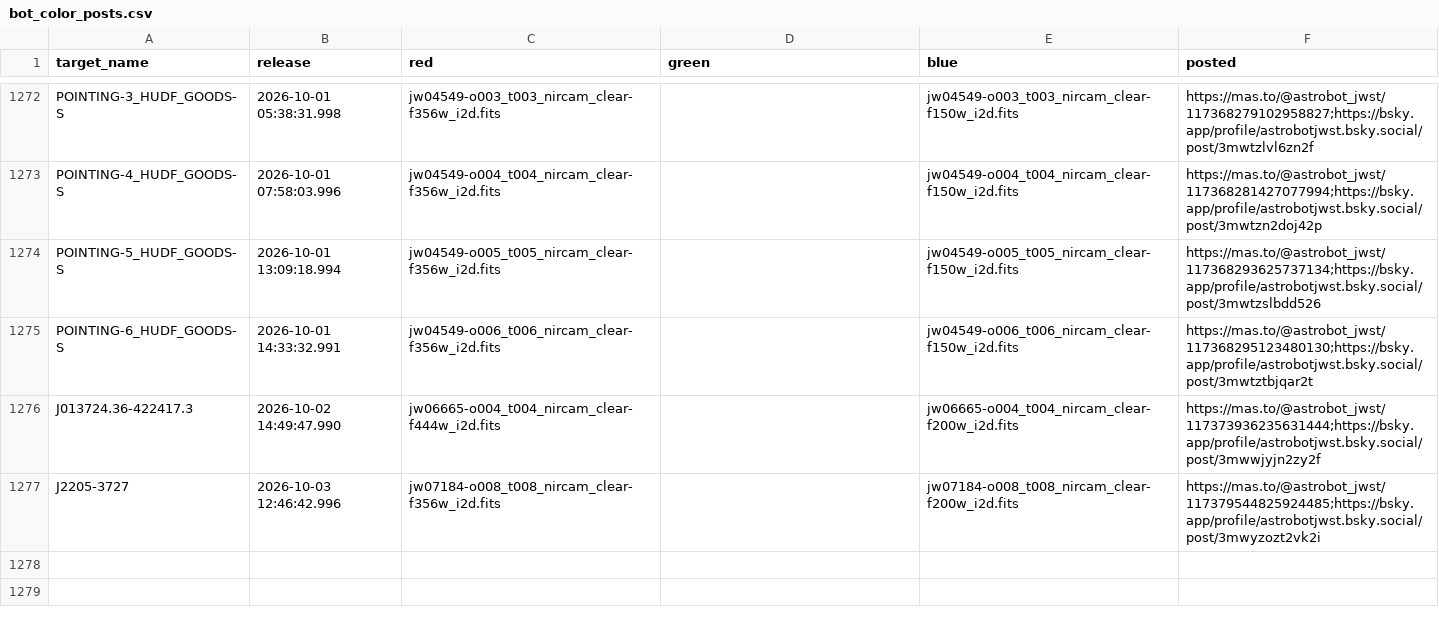
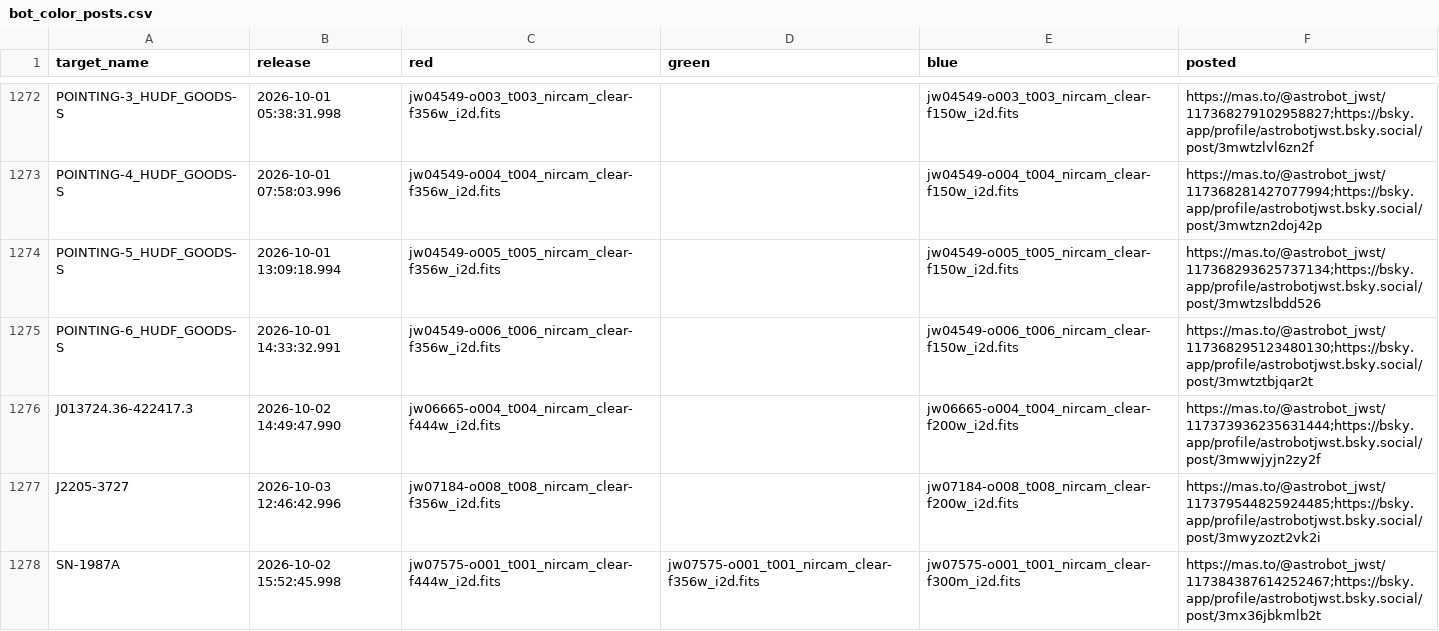
Before and after one commit to yuval-harpaz/astro, a CSV file: docs/bot_color_posts.csv, drawn as a sheet; only a part is shown, gaps mark what is left out.

Commit message:
added SN-1987A to color posts on the fly

```diff
--- a/docs/bot_color_posts.csv
+++ b/docs/bot_color_posts.csv
@@ -1277 +1277,2 @@ J013724.36-422417.3,2026-10-02 14:49:47.990,jw06665-o004_t004_nircam_clear-f444w
 J2205-3727,2026-10-03 12:46:42.996,jw07184-o008_t008_nircam_clear-f356w_i2d.fits,,jw07184-o008_t008_nircam_clear-f200w_i2d.fits,https://mas.to/@astrobot_jwst/117379544825924485;https://bsky.app/profile/astrobotjwst.bsky.social/post/3mwyzozt2vk2i
+SN-1987A,2026-10-02 15:52:45.998,jw07575-o001_t001_nircam_clear-f444w_i2d.fits,jw07575-o001_t001_nircam_clear-f356w_i2d.fits,jw07575-o001_t001_nircam_clear-f300m_i2d.fits,https://mas.to/@astrobot_jwst/117384387614252467;https://bsky.app/profile/astrobotjwst.bsky.social/post/3mx36jbkmlb2t
```
